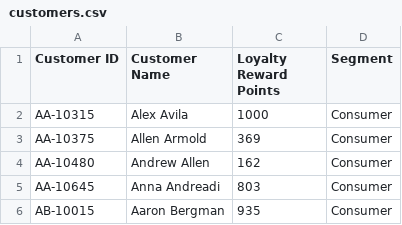
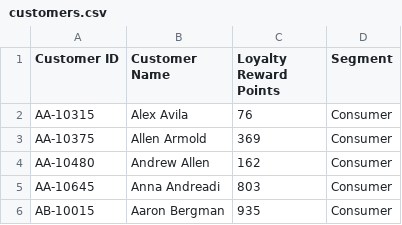
Before and after one commit to kschlieperSF/demo, a CSV file: customers.csv, drawn as a sheet; only a part is shown.

Commit message:
Update customers.csv

```diff
--- a/customers.csv
+++ b/customers.csv
@@ -1,3 +1,3 @@
 Customer ID,Customer Name,Loyalty Reward Points,Segment
-AA-10315,Alex Avila,1000,Consumer
+AA-10315,Alex Avila,76,Consumer
 AA-10375,Allen Armold,369,Consumer
```
